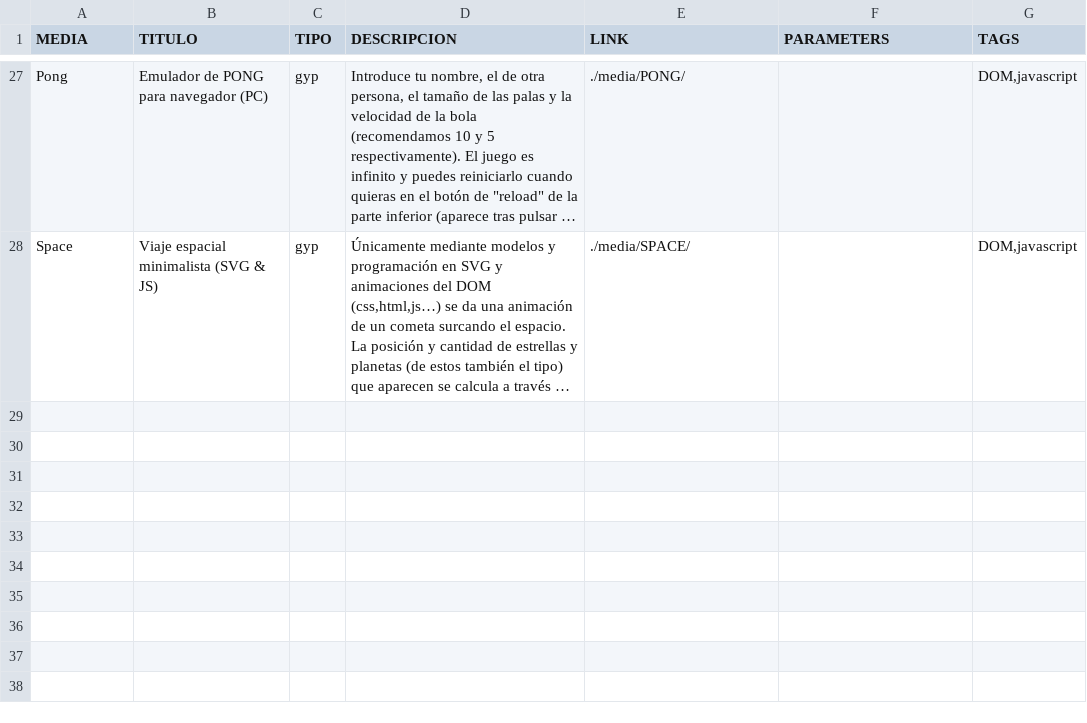
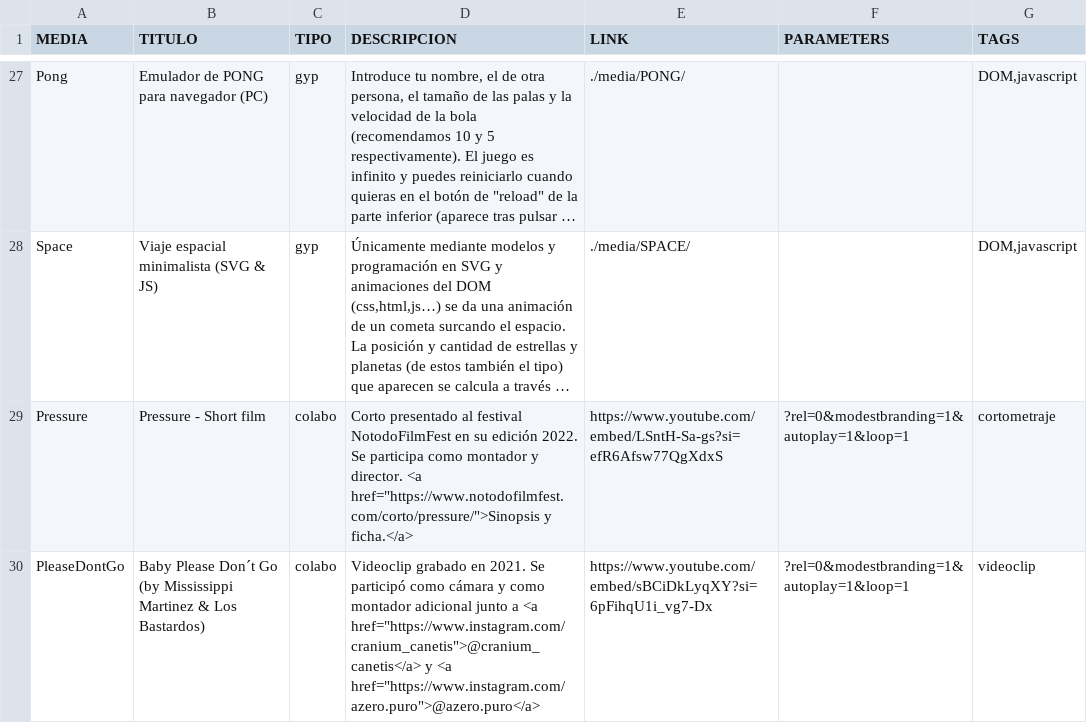
Before and after one commit to antimonio/KHAIDO, a CSV file: media/media.csv, drawn as a sheet; only a part is shown, gaps mark what is left out; long unchanged cells end in …; the diff covers the shown part only; the diff names each change by its address in the sheet, - before the commit and + after, or states it on an @@ line.

```diff
--- a/media/media.csv
+++ b/media/media.csv
+row 29: Pressure | Pressure - Short film | colabo | Corto presentado al festival NotodoFilmFest en su edición 2022. Se participa como montador y director. <a href="https://www.notodofilmfest.com/corto/pressure/">Sinopsis y ficha.</a> | https://www.youtube.com/embed/LSntH-Sa-gs?si=efR6Afsw77QgXdxS | ?rel=0&modestbranding=1&autoplay=1&loop=1 | cortometraje
+row 30: PleaseDontGo | Baby Please Don´t Go (by Mississippi Martinez & Los Bastardos) | colabo | Videoclip grabado en 2021. Se participó como cámara y como montador adicional junto a <a href="https://www.instagram.com/cranium_canetis">@cranium_canetis</a> y <a href="https://www.instagram.com/azero.puro">@azero.puro</a> | https://www.youtube.com/embed/sBCiDkLyqXY?si=6pFihqU1i_vg7-Dx | ?rel=0&modestbranding=1&autoplay=1&loop=1 | videoclip
```
Also changed, not shown: 2 added rows and 1 edited cell elsewhere in this file, 3 other files.
